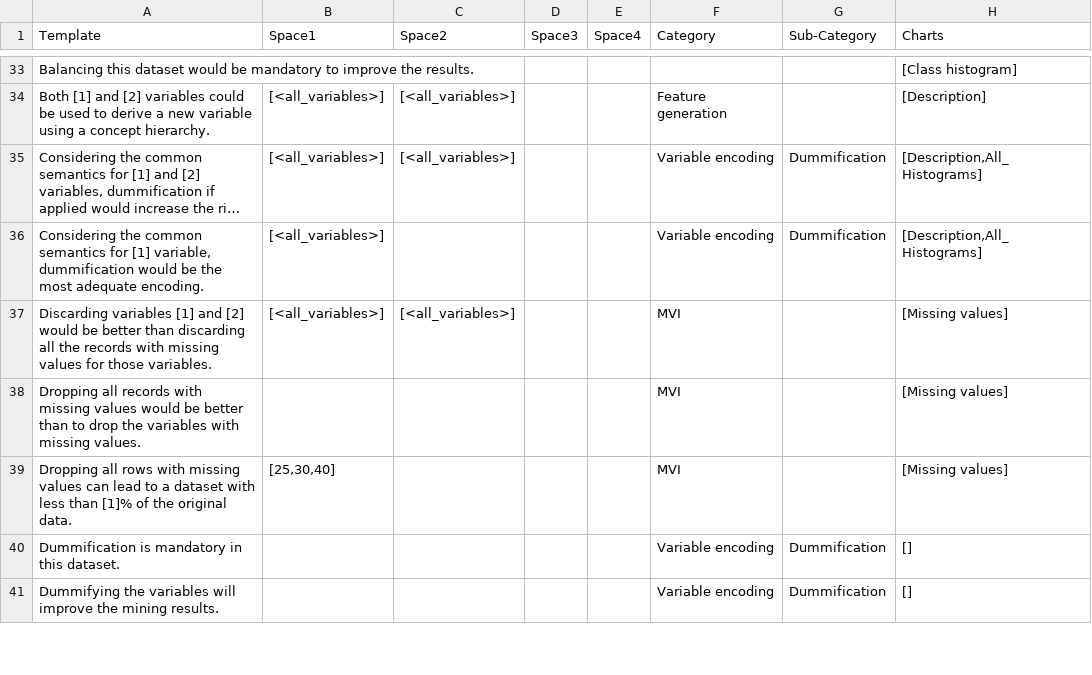
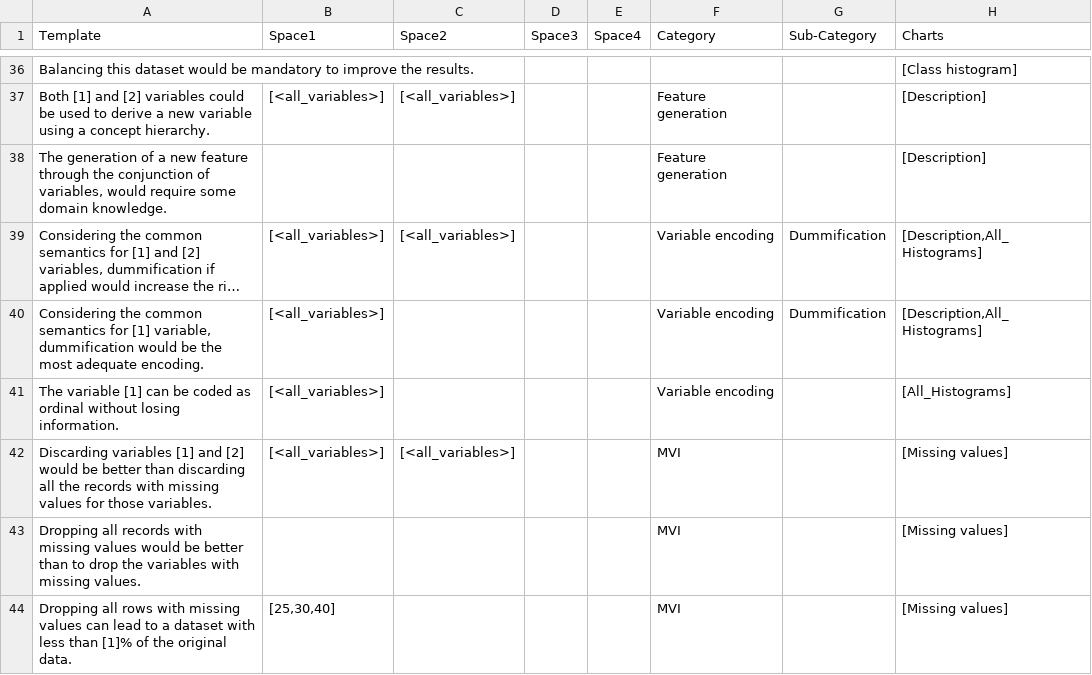
Before and after one commit to eduvedras/Automatic-generation-of-learning-resources, a CSV file: templates/Templates.csv, drawn as a sheet; only a part is shown, gaps mark what is left out; the shorter side is filled out with more unchanged rows; long unchanged cells end in …; the diff covers the shown part only; the diff names each change by its address in the sheet, - before the commit and + after, or states it on an @@ line.

```diff
--- a/templates/Templates.csv
+++ b/templates/Templates.csv
+row 38: The generation of a new feature through the conjunction of variables, would require some domain knowledge. |  |  |  |  | Feature generation |  | [Description]
+row 41: The variable [1] can be coded as ordinal without losing information. | [<all_variables>] |  |  |  | Variable encoding |  | [All_Histograms]
```
Also changed, not shown: 8 added rows elsewhere in this file, templates/Questions_Chart/BankNoteAuthentication_Questions_Chart.csv, templates/Questions_Chart/Iris_Questions_Chart.csv, 55 other files.
